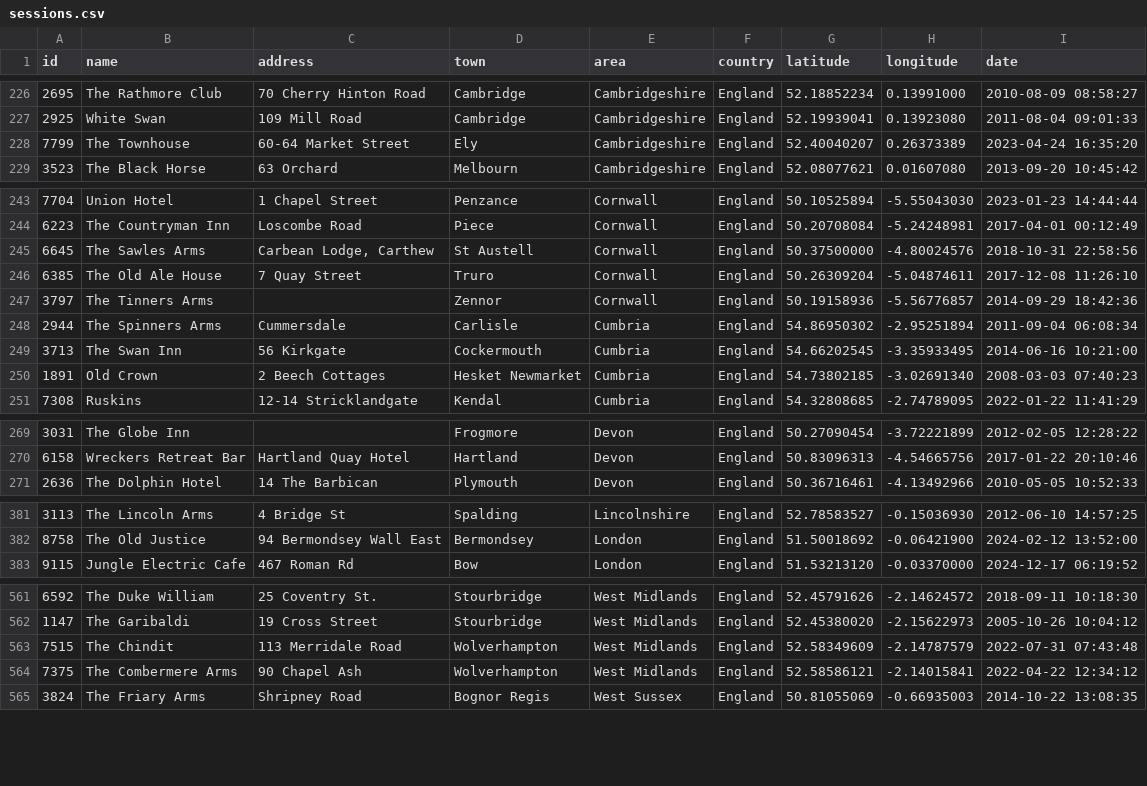
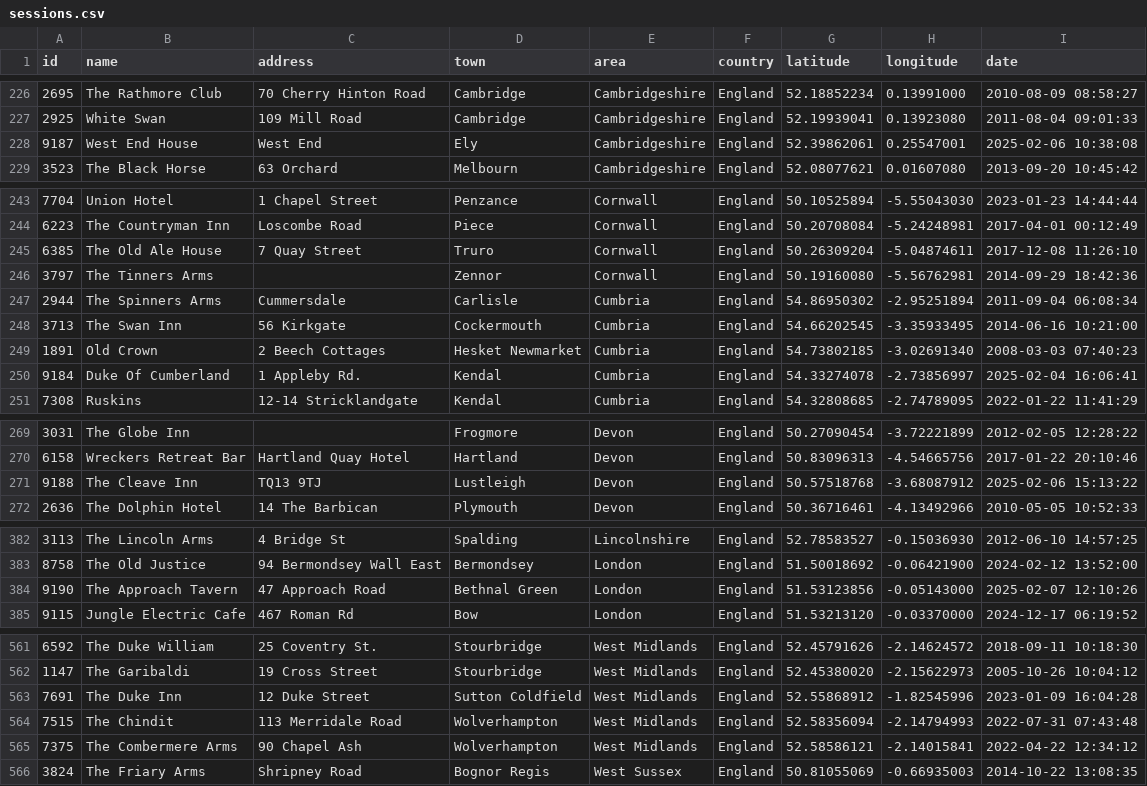
Before and after one commit to adactio/TheSession-data, a CSV file: csv/sessions.csv, drawn as a sheet; only a part is shown, gaps mark what is left out; the diff covers the shown part only.

```diff
--- a/csv/sessions.csv
+++ b/csv/sessions.csv
@@ -227,3 +227,3 @@ id,name,address,town,area,country,latitude,longitude,date
 2925,"White Swan","109 Mill Road",Cambridge,Cambridgeshire,England,52.19939041,0.13923080,"2011-08-04 09:01:33"
-7799,"The Townhouse","60-64 Market Street",Ely,Cambridgeshire,England,52.40040207,0.26373389,"2023-04-24 16:35:20"
+9187,"West End House","West End",Ely,Cambridgeshire,England,52.39862061,0.25547001,"2025-02-06 10:38:08"
 3523,"The Black Horse","63 Orchard",Melbourn,Cambridgeshire,England,52.08077621,0.01607080,"2013-09-20 10:45:42"
@@ -244,5 +244,4 @@ id,name,address,town,area,country,latitude,longitude,date
 6223,"The Countryman Inn","Loscombe Road",Piece,Cornwall,England,50.20708084,-5.24248981,"2017-04-01 00:12:49"
-6645,"The Sawles Arms","Carbean Lodge, Carthew","St Austell",Cornwall,England,50.37500000,-4.80024576,"2018-10-31 22:58:56"
 6385,"The Old Ale House","7 Quay Street",Truro,Cornwall,England,50.26309204,-5.04874611,"2017-12-08 11:26:10"
-3797,"The Tinners Arms",,Zennor,Cornwall,England,50.19158936,-5.56776857,"2014-09-29 18:42:36"
+3797,"The Tinners Arms",,Zennor,Cornwall,England,50.19160080,-5.56762981,"2014-09-29 18:42:36"
 2944,"The Spinners Arms",Cummersdale,Carlisle,Cumbria,England,54.86950302,-2.95251894,"2011-09-04 06:08:34"
@@ -250,2 +249,3 @@ id,name,address,town,area,country,latitude,longitude,date
 1891,"Old Crown","2 Beech Cottages","Hesket Newmarket",Cumbria,England,54.73802185,-3.02691340,"2008-03-03 07:40:23"
+9184,"Duke Of Cumberland","1 Appleby Rd.",Kendal,Cumbria,England,54.33274078,-2.73856997,"2025-02-04 16:06:41"
 7308,Ruskins,"12-14 Stricklandgate",Kendal,Cumbria,England,54.32808685,-2.74789095,"2022-01-22 11:41:29"
@@ -270,2 +270,3 @@ id,name,address,town,area,country,latitude,longitude,date
 6158,"Wreckers Retreat Bar","Hartland Quay Hotel",Hartland,Devon,England,50.83096313,-4.54665756,"2017-01-22 20:10:46"
+9188,"The Cleave Inn","TQ13 9TJ",Lustleigh,Devon,England,50.57518768,-3.68087912,"2025-02-06 15:13:22"
 2636,"The Dolphin Hotel","14 The Barbican",Plymouth,Devon,England,50.36716461,-4.13492966,"2010-05-05 10:52:33"
@@ -382,2 +383,3 @@ id,name,address,town,area,country,latitude,longitude,date
 8758,"The Old Justice","94 Bermondsey Wall East",Bermondsey,London,England,51.50018692,-0.06421900,"2024-02-12 13:52:00"
+9190,"The Approach Tavern","47 Approach Road","Bethnal Green",London,England,51.53123856,-0.05143000,"2025-02-07 12:10:26"
 9115,"Jungle Electric Cafe","467 Roman Rd",Bow,London,England,51.53213120,-0.03370000,"2024-12-17 06:19:52"
@@ -562,3 +562,4 @@ id,name,address,town,area,country,latitude,longitude,date
 1147,"The Garibaldi","19 Cross Street",Stourbridge,"West Midlands",England,52.45380020,-2.15622973,"2005-10-26 10:04:12"
-7515,"The Chindit","113 Merridale Road",Wolverhampton,"West Midlands",England,52.58349609,-2.14787579,"2022-07-31 07:43:48"
+7691,"The Duke Inn","12 Duke Street","Sutton Coldfield","West Midlands",England,52.55868912,-1.82545996,"2023-01-09 16:04:28"
+7515,"The Chindit","113 Merridale Road",Wolverhampton,"West Midlands",England,52.58356094,-2.14794993,"2022-07-31 07:43:48"
 7375,"The Combermere Arms","90 Chapel Ash",Wolverhampton,"West Midlands",England,52.58586121,-2.14015841,"2022-04-22 12:34:12"
```
Also changed, not shown: 5 added rows, 6 removed rows and 33 edited cells elsewhere in this file, csv/tune_popularity.csv, 10 other files.
